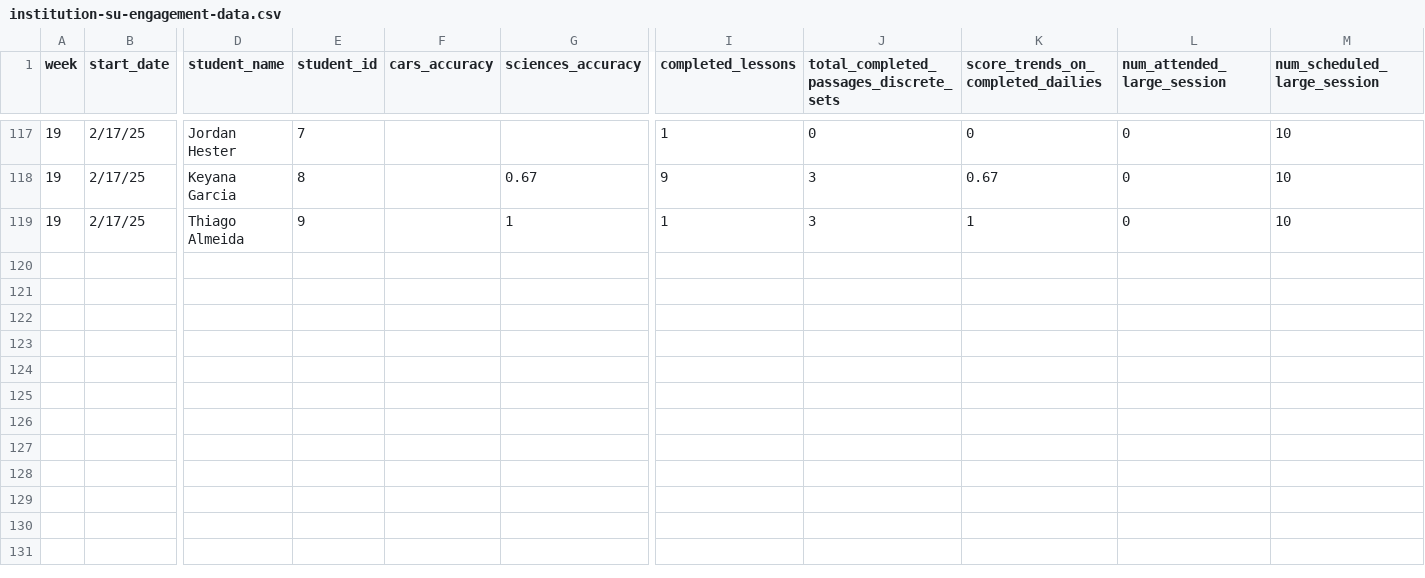
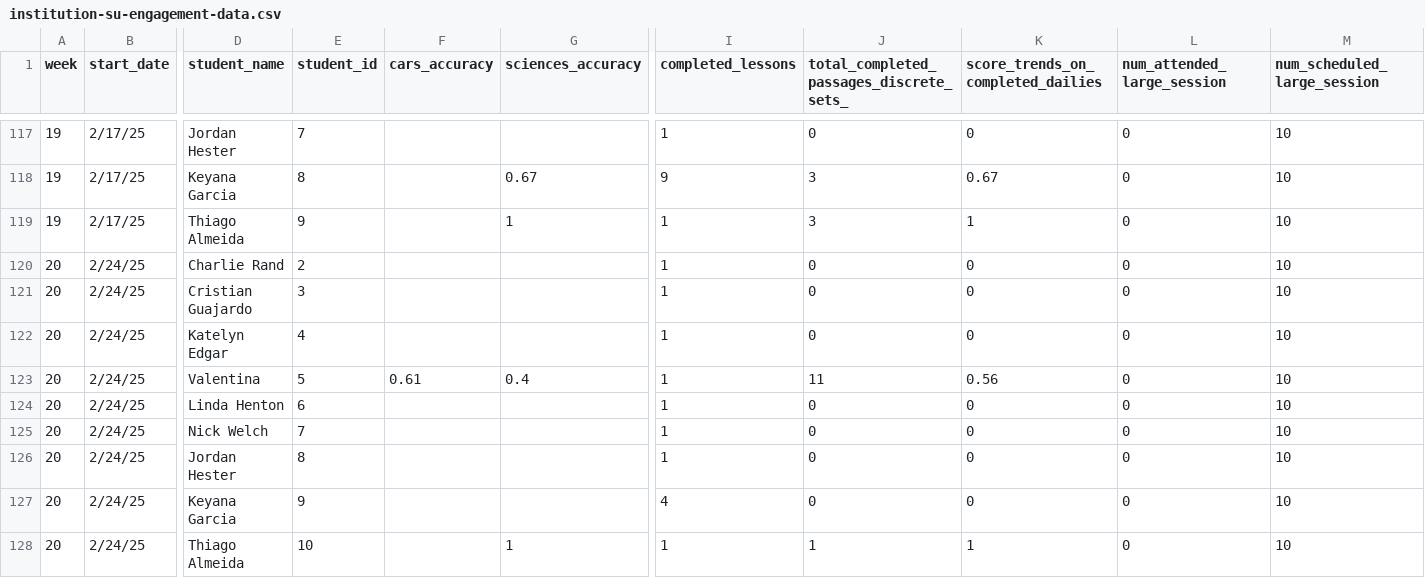
Before and after one commit to jackwestin-dev/institution-SU, a CSV file: student-data/institution-su-engagement-data.csv, drawn as a sheet; only a part is shown, gaps mark what is left out; rows hold the shown columns only; the diff names each change by its address in the sheet, - before the commit and + after, or states it on an @@ line.

Commit message:
Add files via upload

```diff
--- a/student-data/institution-su-engagement-data.csv
+++ b/student-data/institution-su-engagement-data.csv
-J1: total_completed_passages_discrete_sets
+J1: total_completed_passages_discrete_sets_
+row 120: 20 | 2/24/25 | Charlie Rand | 2 |  |  | 1 | 0 | 0 | 0 | 10
+row 121: 20 | 2/24/25 | Cristian Guajardo | 3 |  |  | 1 | 0 | 0 | 0 | 10
+row 122: 20 | 2/24/25 | Katelyn Edgar | 4 |  |  | 1 | 0 | 0 | 0 | 10
+row 123: 20 | 2/24/25 | Valentina | 5 | 0.61 | 0.4 | 1 | 11 | 0.56 | 0 | 10
+row 124: 20 | 2/24/25 | Linda Henton | 6 |  |  | 1 | 0 | 0 | 0 | 10
+row 125: 20 | 2/24/25 | Nick Welch | 7 |  |  | 1 | 0 | 0 | 0 | 10
+row 126: 20 | 2/24/25 | Jordan Hester | 8 |  |  | 1 | 0 | 0 | 0 | 10
+row 127: 20 | 2/24/25 | Keyana Garcia | 9 |  |  | 4 | 0 | 0 | 0 | 10
+row 128: 20 | 2/24/25 | Thiago Almeida | 10 |  | 1 | 1 | 1 | 1 | 0 | 10
```
